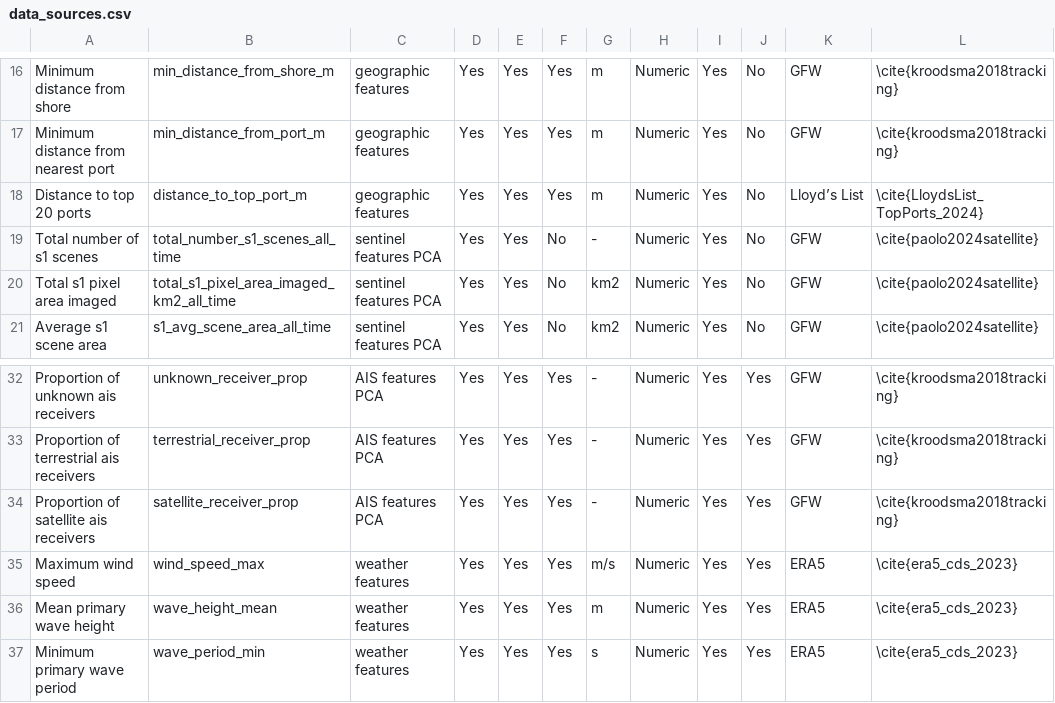
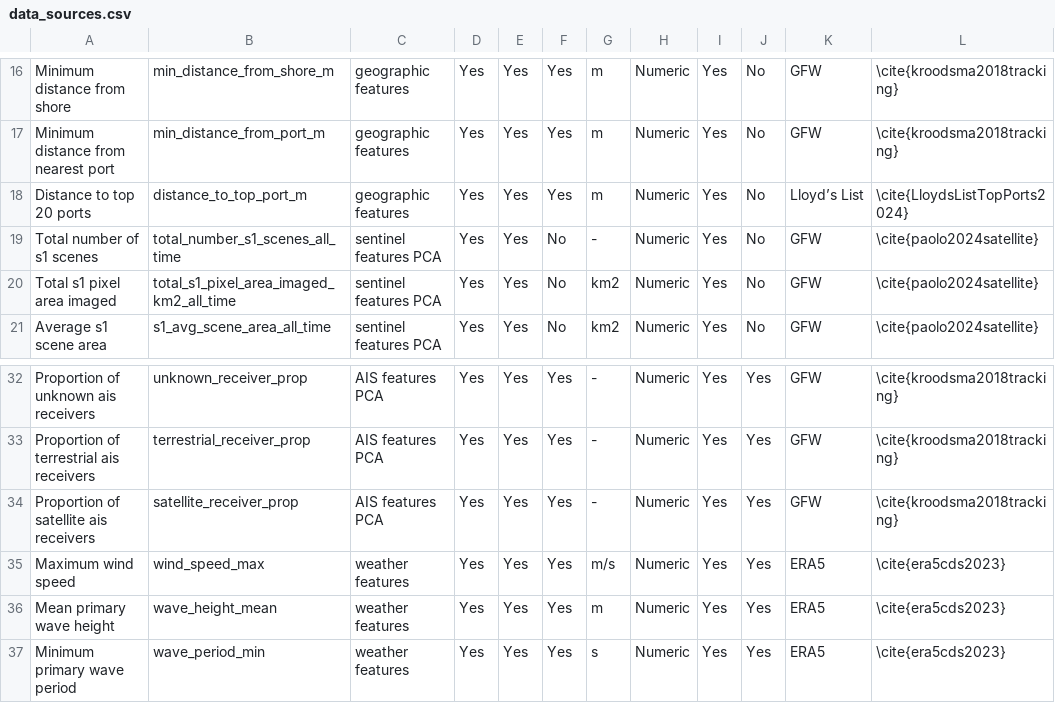
Before and after one commit to emlab-ucsb/paper-ocean-ghg, a CSV file: data/data_sources.csv, drawn as a sheet; only a part is shown, gaps mark what is left out.

Commit message:
new data sources table

```diff
--- a/data/data_sources.csv
+++ b/data/data_sources.csv
@@ -17,3 +17,3 @@ Minimum distance from shore,min_distance_from_shore_m,geographic features ,Yes,
 Minimum distance from nearest port,min_distance_from_port_m,geographic features ,Yes,Yes,Yes,m,Numeric,Yes,No,GFW,\cite{kroodsma2018tracking}
-Distance to top 20 ports,distance_to_top_port_m,geographic features ,Yes,Yes,Yes,m,Numeric,Yes,No,Lloyd’s List,\cite{LloydsList_TopPorts_2024}
+Distance to top 20 ports,distance_to_top_port_m,geographic features ,Yes,Yes,Yes,m,Numeric,Yes,No,Lloyd’s List,\cite{LloydsListTopPorts2024}
 Total number of s1 scenes,total_number_s1_scenes_all_time,sentinel features PCA ,Yes,Yes,No,-,Numeric,Yes,No,GFW,\cite{paolo2024satellite}
@@ -34,4 +34,4 @@ Proportion of terrestrial ais receivers,terrestrial_receiver_prop,AIS features P
 Proportion of satellite ais receivers,satellite_receiver_prop,AIS features PCA,Yes,Yes,Yes,-,Numeric,Yes,Yes,GFW,\cite{kroodsma2018tracking}
-Maximum wind speed,wind_speed_max,weather features,Yes,Yes,Yes,m/s,Numeric,Yes,Yes,ERA5,\cite{era5_cds_2023}
-Mean primary wave height,wave_height_mean,weather features,Yes,Yes,Yes,m,Numeric,Yes,Yes,ERA5,\cite{era5_cds_2023}
-Minimum primary wave period,wave_period_min,weather features,Yes,Yes,Yes,s,Numeric,Yes,Yes,ERA5,\cite{era5_cds_2023}
+Maximum wind speed,wind_speed_max,weather features,Yes,Yes,Yes,m/s,Numeric,Yes,Yes,ERA5,\cite{era5cds2023}
+Mean primary wave height,wave_height_mean,weather features,Yes,Yes,Yes,m,Numeric,Yes,Yes,ERA5,\cite{era5cds2023}
+Minimum primary wave period,wave_period_min,weather features,Yes,Yes,Yes,s,Numeric,Yes,Yes,ERA5,\cite{era5cds2023}
```
Also changed, not shown: 11 other files.
